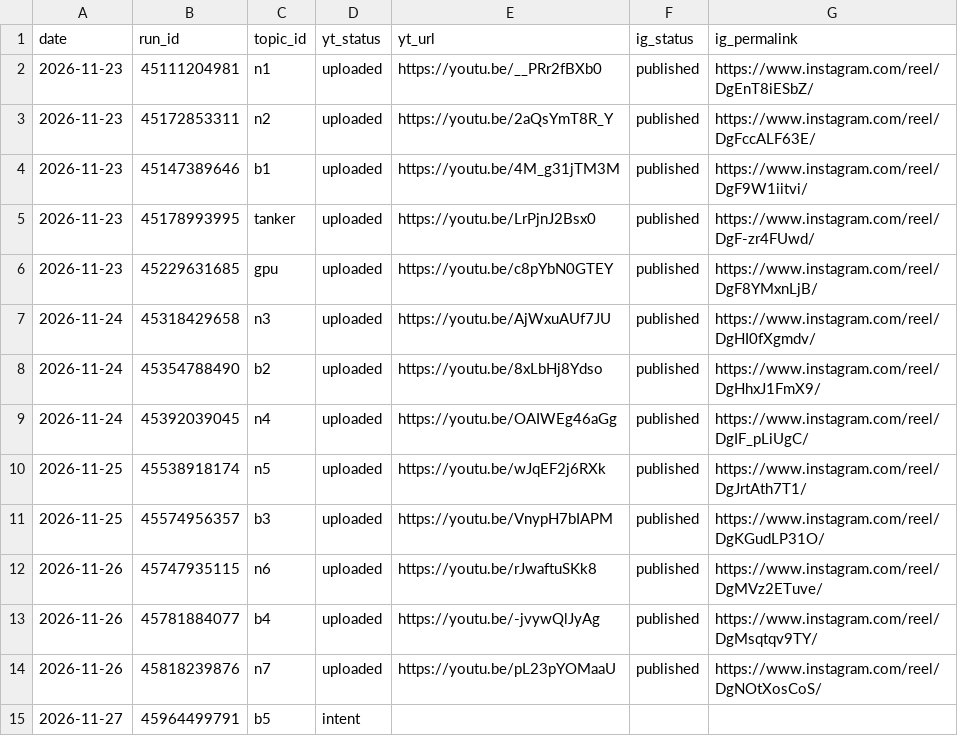
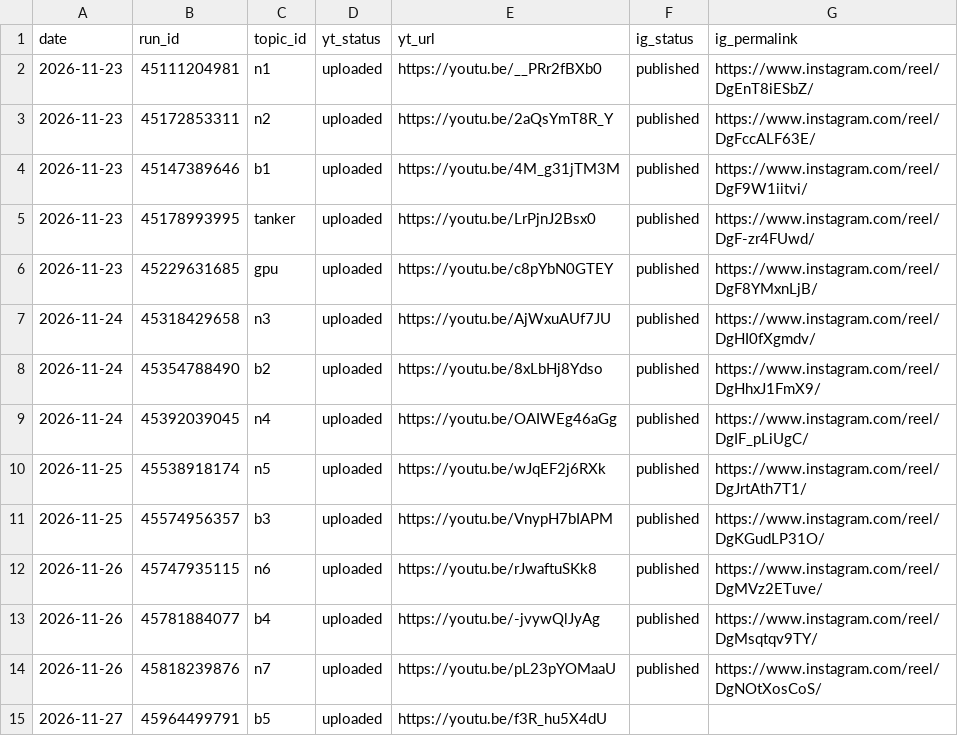
Before and after one commit to Genrec-Community/youtube-shorts-automation, a CSV file: state/receipts.csv, drawn as a sheet.

```diff
--- a/state/receipts.csv
+++ b/state/receipts.csv
@@ -14,2 +14,2 @@ date,run_id,topic_id,yt_status,yt_url,ig_status,ig_permalink
 2026-11-26,45818239876,n7,uploaded,https://youtu.be/pL23pYOMaaU,published,https://www.instagram.com/reel/DgNOtXosCoS/
-2026-11-27,45964499791,b5,intent,,,
+2026-11-27,45964499791,b5,uploaded,https://youtu.be/f3R_hu5X4dU,,
```
